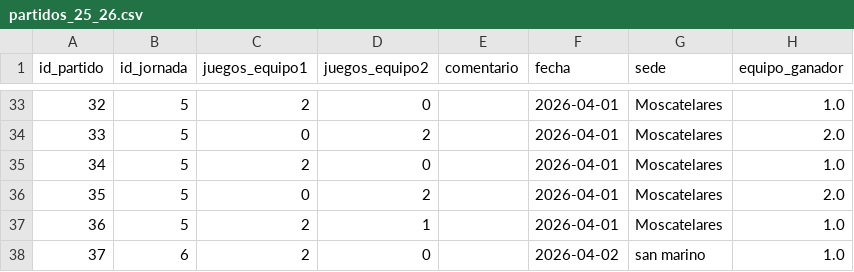
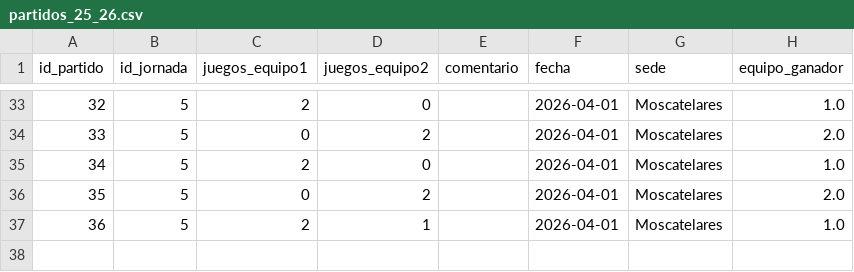
Before and after one commit to AlvarG12/padel_guimaneta, a CSV file: data/partidos_25_26.csv, drawn as a sheet; only a part is shown, gaps mark what is left out; the diff names each change by its address in the sheet, - before the commit and + after, or states it on an @@ line.

Commit message:
❌ Borrado partido 37 (2025/26)

```diff
--- a/data/partidos_25_26.csv
+++ b/data/partidos_25_26.csv
-row 38: 37 | 6 | 2 | 0 |  | 2026-04-02 | san marino | 1.0
```
